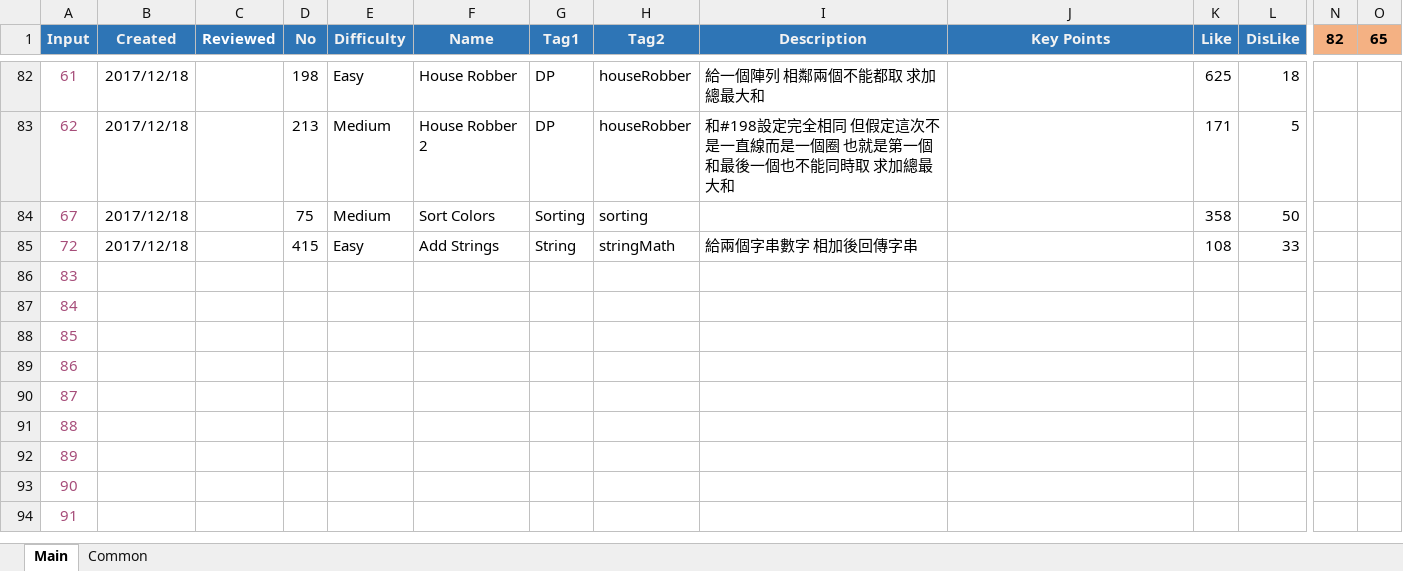
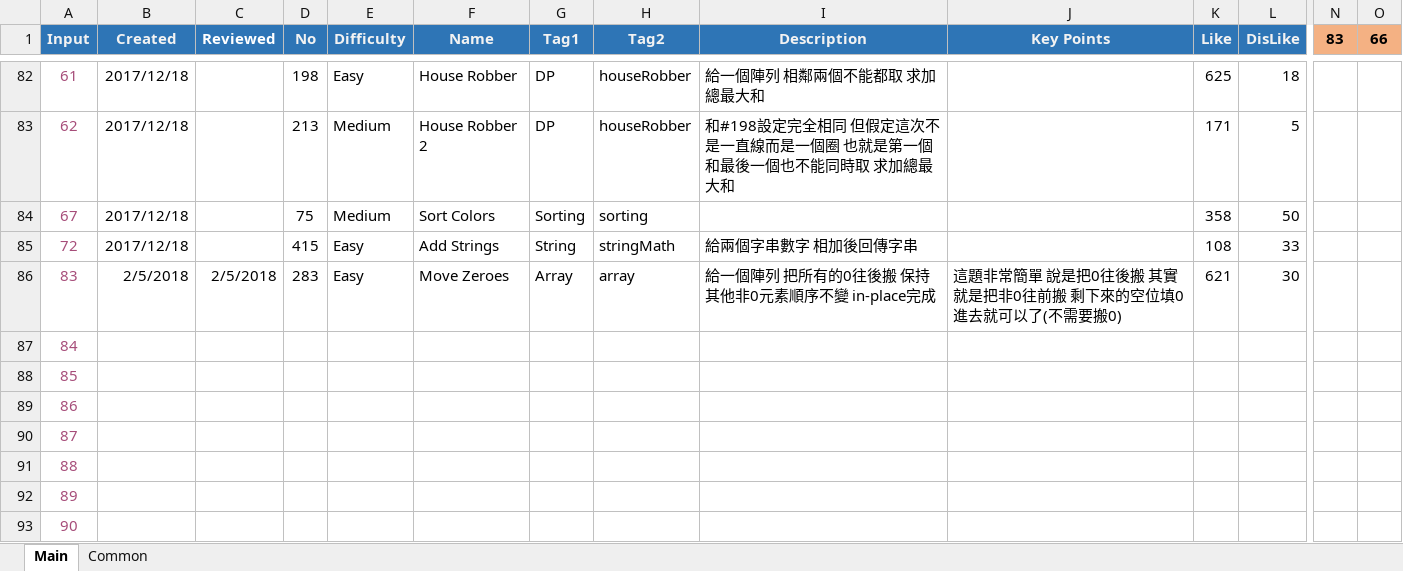
Before and after one commit to ianlai/Note-Java, an Excel workbook: QuizAndKeyList.xlsx, sheet Main, drawn as a sheet; only a part is shown, gaps mark what is left out; the shorter side is filled out with more unchanged rows; values as stored, in another font and other column widths than the file's, no borders; conditional formats not drawn; the diff covers the shown part only; the diff names each change by its address in the sheet, - before the commit and + after, or states it on an @@ line.

```diff
--- a/QuizAndKeyList.xlsx (sheet Main)
+++ b/QuizAndKeyList.xlsx (sheet Main)
-N1: 82
+N1: 83
-O1: 65
+O1: 66
-B86 (Created): (empty)
+B86 (Created): 2/5/2018
-C86 (Reviewed): (empty)
+C86 (Reviewed): 2/5/2018
-D86 (No): (empty)
+D86 (No): 283
-E86 (Difficulty): (empty)
+E86 (Difficulty): Easy
-F86 (Name): (empty)
+F86 (Name): Move Zeroes
-G86 (Tag1): (empty)
+G86 (Tag1): Array
-H86 (Tag2): (empty)
+H86 (Tag2): array
-I86 (Description): (empty)
+I86 (Description): 給一個陣列 把所有的0往後搬 保持其他非0元素順序不變 in-place完成
-J86 (Key Points): (empty)
+J86 (Key Points): 這題非常簡單 說是把0往後搬 其實就是把非0往前搬 剩下來的空位填0進去就可以了(不需要搬0)
-K86 (Like): (empty)
+K86 (Like): 621
-L86 (DisLike): (empty)
+L86 (DisLike): 30
```
Also changed, not shown: 1 edited cell elsewhere in this sheet, QuizAndKeyList.xlsm.
